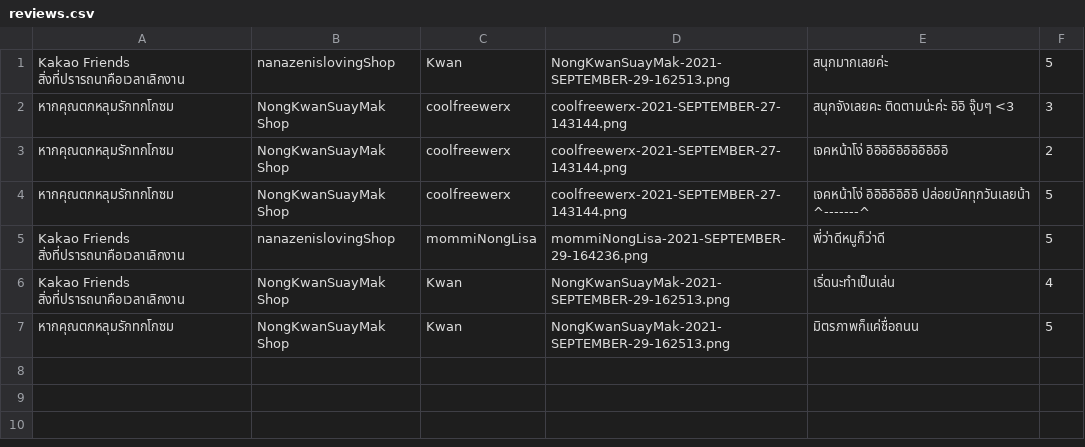
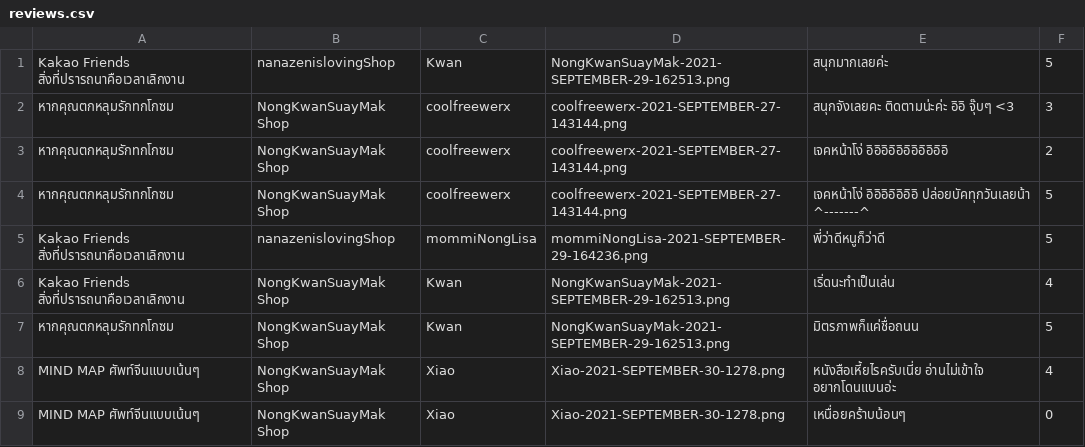
Before and after one commit to Coolfreewerx/book-shop, a CSV file: csv-data/reviews.csv, drawn as a sheet.

```diff
--- a/csv-data/reviews.csv
+++ b/csv-data/reviews.csv
@@ -7 +7,3 @@
 "หากคุณตกหลุมรักทกโกซม","NongKwanSuayMak Shop",Kwan,NongKwanSuayMak-2021-SEPTEMBER-29-162513.png,"มิตรภาพก็แค่ชื่อถนน",5
+"MIND MAP ศัพท์จีนแบบเน้นๆ","NongKwanSuayMak Shop",Xiao,Xiao-2021-SEPTEMBER-30-1278.png,"หนังสือเหี้ยไรครับเนี่ย อ่านไม่เข้าใจ อยากโดนแบนอ่ะ",4
+"MIND MAP ศัพท์จีนแบบเน้นๆ","NongKwanSuayMak Shop",Xiao,Xiao-2021-SEPTEMBER-30-1278.png,"เหนื่อยคร้าบน้อนๆ",0
```
Also changed, not shown: csv-data/accountData.csv, csv-data/bookDetail.csv, 1 other file.
